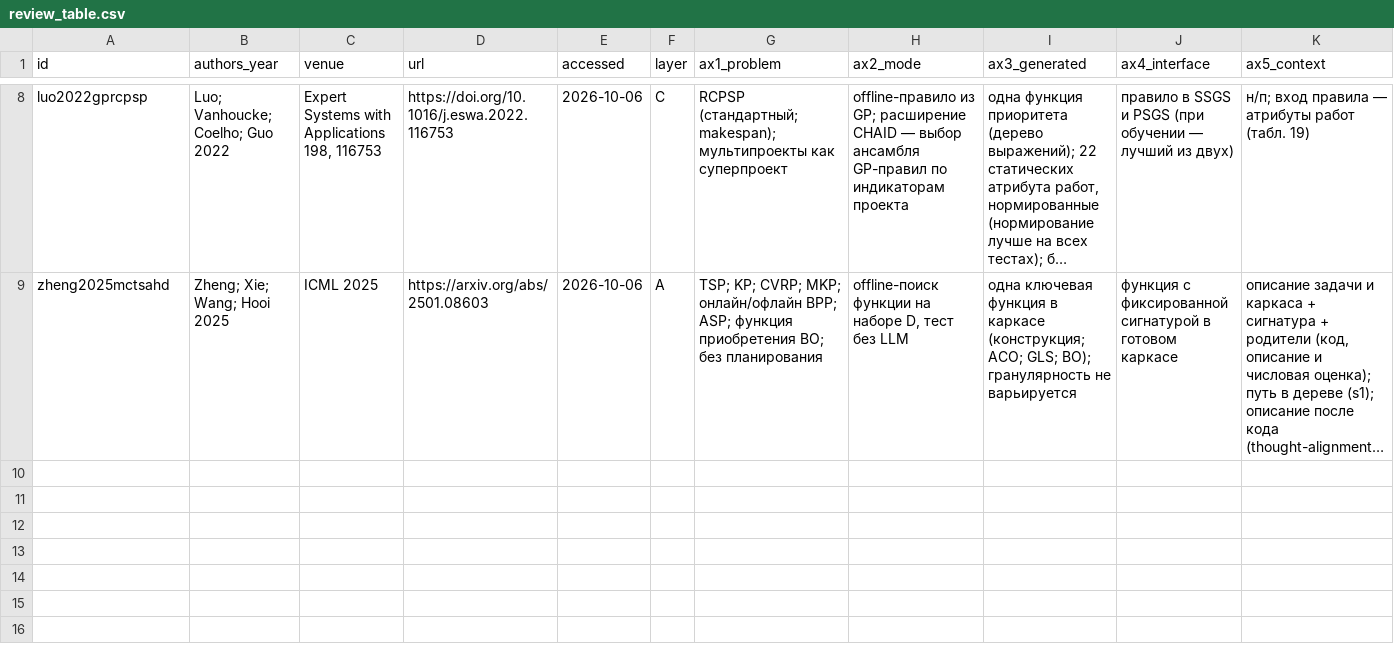
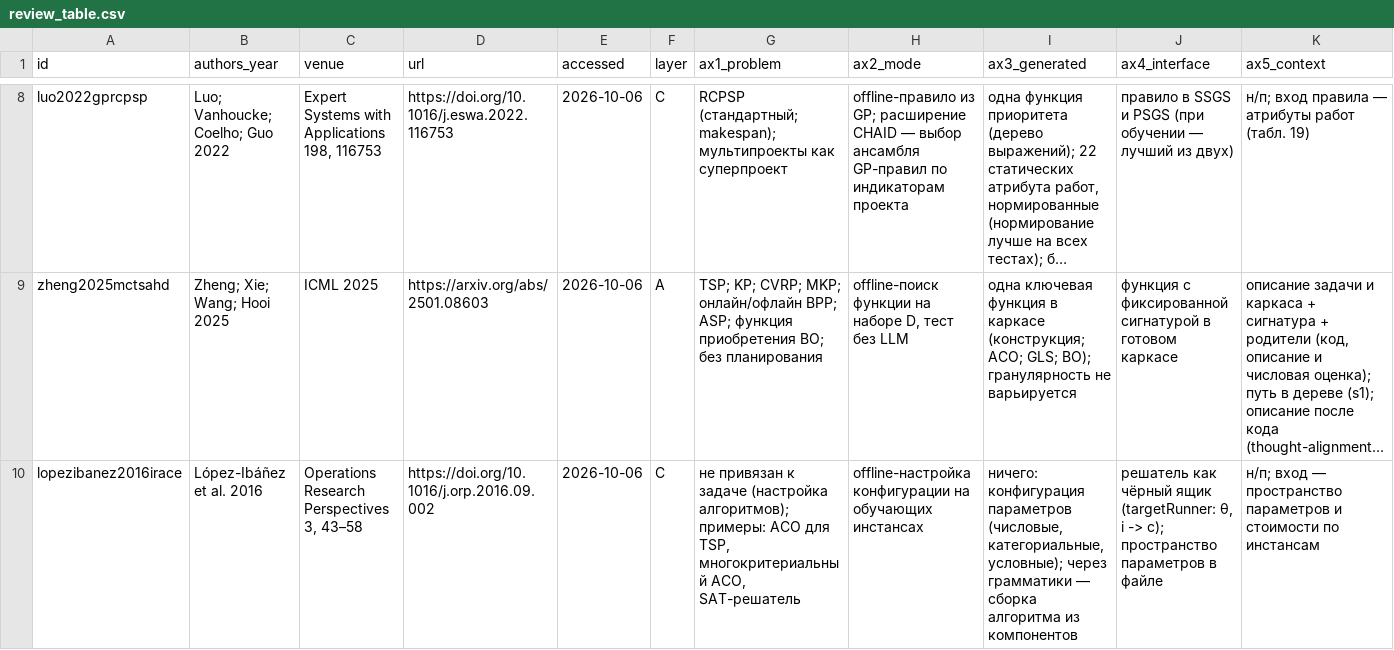
Before and after one commit to AISheduling/DSL_to_heuristics_process, a CSV file: docs/literature-review/review_table.csv, drawn as a sheet; only a part is shown, gaps mark what is left out; long unchanged cells end in …; rows hold the shown columns only; the diff names each change by its address in the sheet, - before the commit and + after, or states it on an @@ line.

Commit message:
docs(literature-review): add review card for López-Ibáñez et al. 2016 (irace)

```diff
--- a/docs/literature-review/review_table.csv
+++ b/docs/literature-review/review_table.csv
+row 10: lopezibanez2016irace | López-Ibáñez et al. 2016 | Operations Research Perspectives 3, 43–58 | https://doi.org/10.1016/j.orp.2016.09.002 | 2026-10-06 | C | не привязан к задаче (настройка алгоритмов); примеры: ACO для TSP, многокритериальный ACO, SAT-решатель | offline-настройка конфигурации на обучающих инстансах | ничего: конфигурация параметров (числовые, категориальные, условные); через грамматики — сборка алгоритма из компонентов | решатель как чёрный ящик (targetRunner: θ, i -> c); пространство параметров в файле | н/п; вход — пространство параметров и стоимости по инстансам
```
Also changed, not shown: 1 other file.
